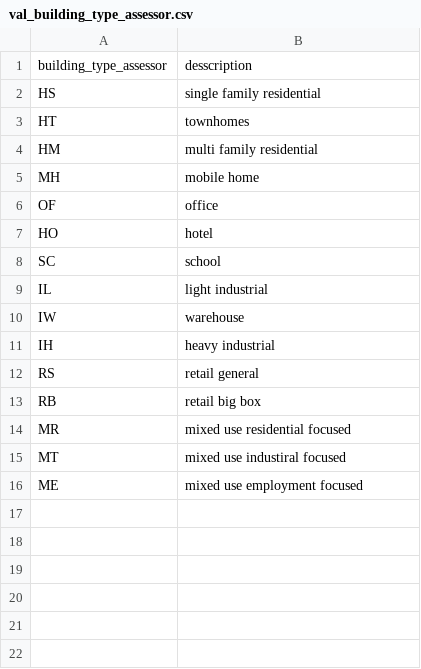
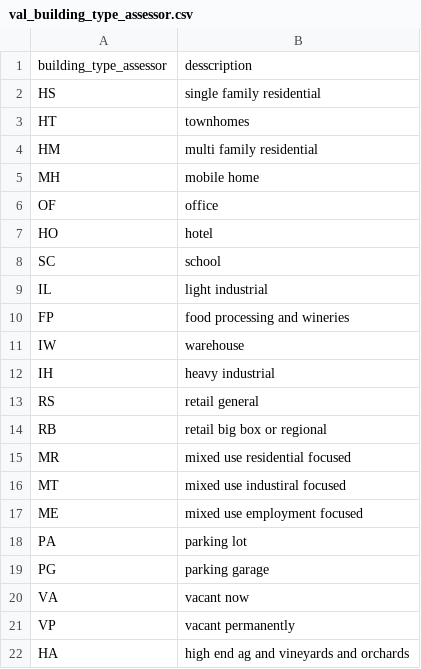
Before and after one commit to mkreilly/mapcraft_eg, a CSV file: basemap/lookups/val_building_type_assessor.csv, drawn as a sheet.

Commit message:
Update val_building_type_assessor.csv

```diff
--- a/basemap/lookups/val_building_type_assessor.csv
+++ b/basemap/lookups/val_building_type_assessor.csv
@@ -9,2 +9,3 @@ SC,school
 IL,light industrial
+FP, food processing and wineries
 IW,warehouse
@@ -12,3 +13,3 @@ IH,heavy industrial
 RS,retail general
-RB,retail big box
+RB,retail big box or regional
 MR,mixed use residential focused
@@ -16 +17,6 @@ MT,mixed use industiral focused
 ME,mixed use employment focused
+PA, parking lot
+PG, parking garage
+VA, vacant now
+VP, vacant permanently
+HA, high end ag and vineyards and orchards
```
